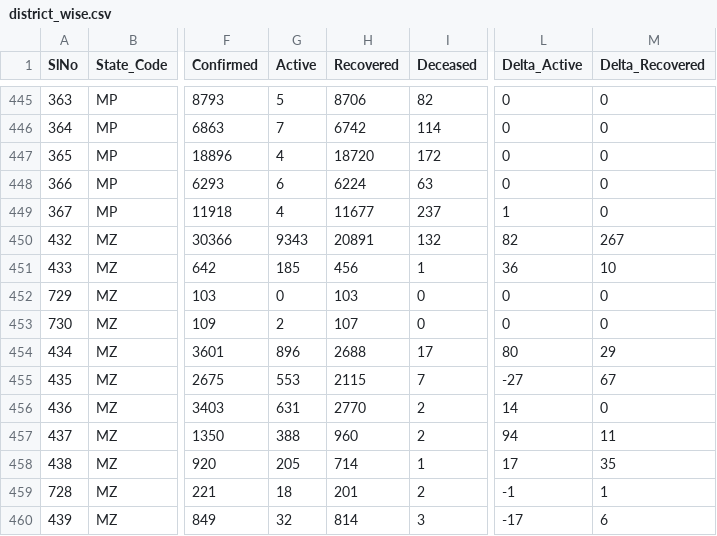
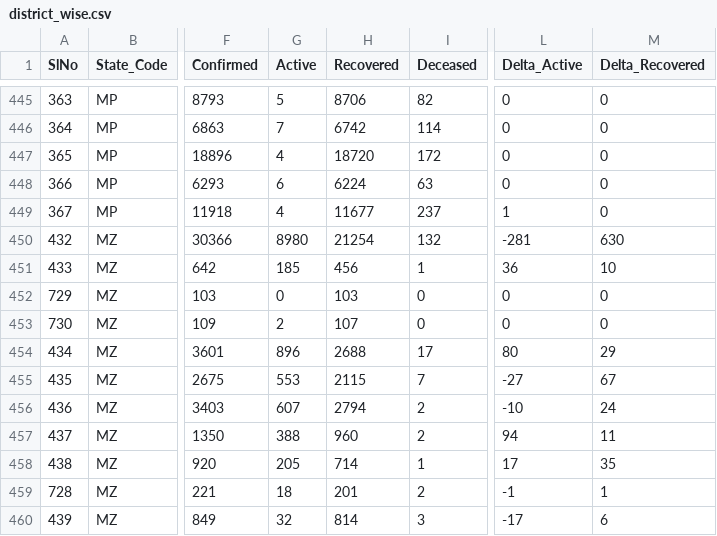
Before and after one commit to covid19india/api, a CSV file: csv/latest/district_wise.csv, drawn as a sheet; only a part is shown, gaps mark what is left out; the diff names each change by its address in the sheet, - before the commit and + after, or states it on an @@ line.

Commit message:
data updated on - Sun Aug  8 17:41:51 UTC 2021

```diff
--- a/csv/latest/district_wise.csv
+++ b/csv/latest/district_wise.csv
-G450 (Active): 9343
+G450 (Active): 8980
-H450 (Recovered): 20891
+H450 (Recovered): 21254
-L450 (Delta_Active): 82
+L450 (Delta_Active): -281
-M450 (Delta_Recovered): 267
+M450 (Delta_Recovered): 630
-G456 (Active): 631
+G456 (Active): 607
-H456 (Recovered): 2770
+H456 (Recovered): 2794
-L456 (Delta_Active): 14
+L456 (Delta_Active): -10
-M456 (Delta_Recovered): 0
+M456 (Delta_Recovered): 24
```
Also changed, not shown: csv/latest/state_wise.csv, csv/latest/states.csv, 12 other files.
